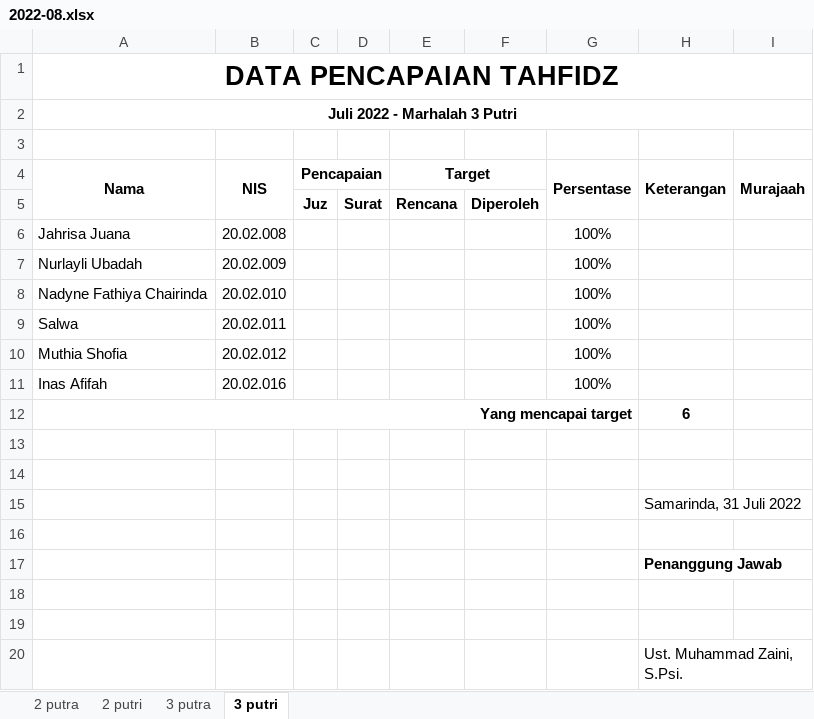
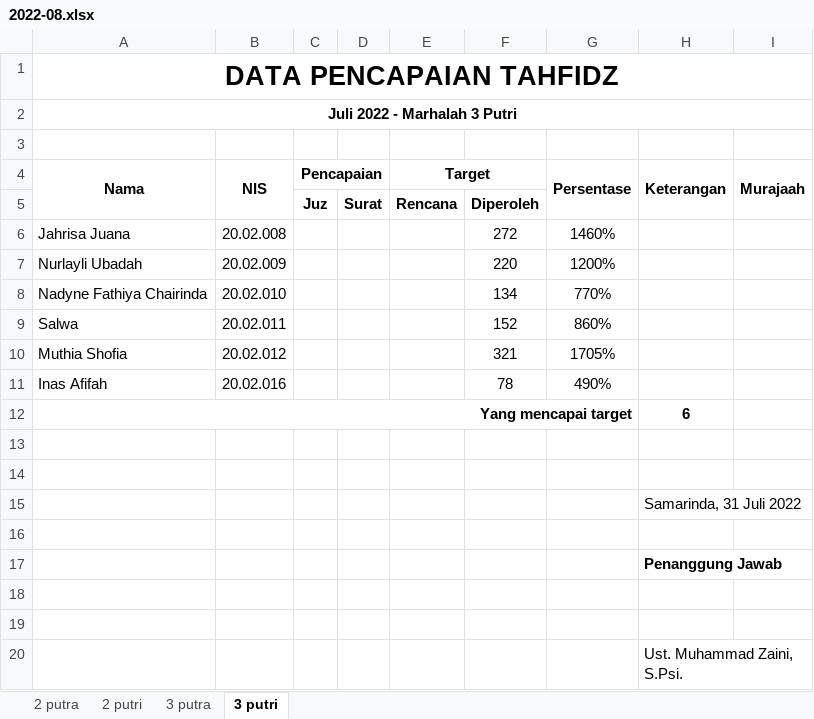
Before and after one commit to mzaini30/rekap-tahfidz, an Excel workbook: rekap-baru/2022-08.xlsx, sheet 3 putri, drawn as a sheet; values as stored, in another font and other column widths than the file's, no borders; charts and pictures and conditional formats not drawn; the diff names each change by its address in the sheet, - before the commit and + after, or states it on an @@ line.

Commit message:
putri

```diff
--- a/rekap-baru/2022-08.xlsx (sheet 3 putri)
+++ b/rekap-baru/2022-08.xlsx (sheet 3 putri)
-F6: (empty)
+F6: 272
-G6 (Persentase): 100%
+G6 (Persentase): 1460%
-F7: (empty)
+F7: 220
-G7 (Persentase): 100%
+G7 (Persentase): 1200%
-F8: (empty)
+F8: 134
-G8 (Persentase): 100%
+G8 (Persentase): 770%
-F9: (empty)
+F9: 152
-G9 (Persentase): 100%
+G9 (Persentase): 860%
-F10: (empty)
+F10: 321
-G10 (Persentase): 100%
+G10 (Persentase): 1705%
-F11: (empty)
+F11: 78
-G11 (Persentase): 100%
+G11 (Persentase): 490%
```
Also changed, not shown: sheet 2 putri.
